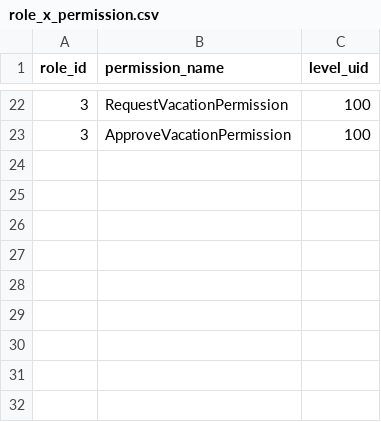
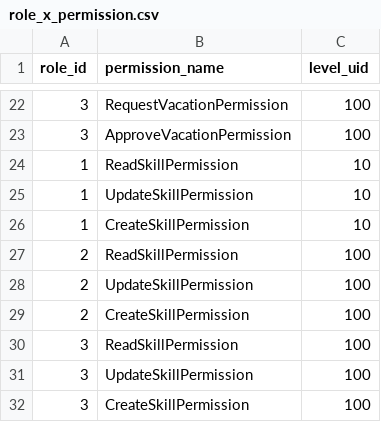
Before and after one commit to mddorfli/leslie, a CSV file: db/changelogs/001/data/dev/role_x_permission.csv, drawn as a sheet; only a part is shown, gaps mark what is left out; the diff names each change by its address in the sheet, - before the commit and + after, or states it on an @@ line.

Commit message:
updated dev dataset

```diff
--- a/db/changelogs/001/data/dev/role_x_permission.csv
+++ b/db/changelogs/001/data/dev/role_x_permission.csv
+row 24: 1 | ReadSkillPermission | 10
+row 25: 1 | UpdateSkillPermission | 10
+row 26: 1 | CreateSkillPermission | 10
+row 27: 2 | ReadSkillPermission | 100
+row 28: 2 | UpdateSkillPermission | 100
+row 29: 2 | CreateSkillPermission | 100
+row 30: 3 | ReadSkillPermission | 100
+row 31: 3 | UpdateSkillPermission | 100
+row 32: 3 | CreateSkillPermission | 100
```
